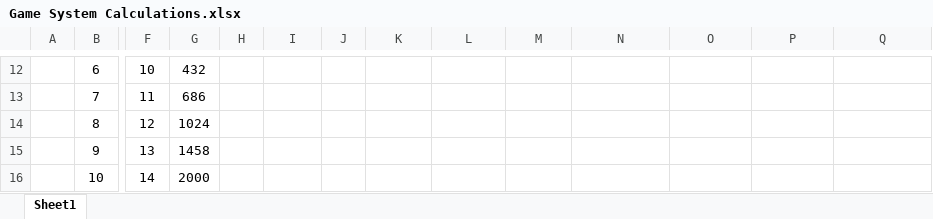
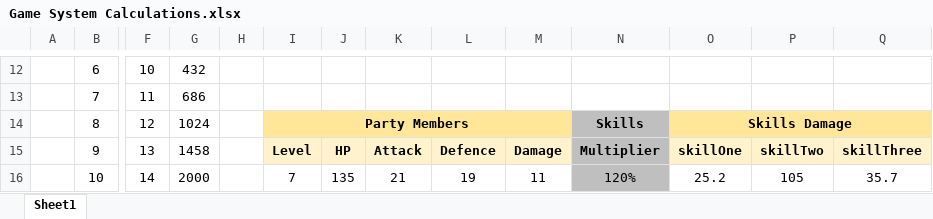
Before and after one commit to jeraldlyh/HoloRPG, an Excel workbook: discord/Game System Calculations.xlsx, sheet Sheet1, drawn as a sheet; only a part is shown, gaps mark what is left out; values as stored, in another font and other column widths than the file's, no borders; charts and pictures not drawn; the diff covers the shown part only; the diff names each change by its address in the sheet, - before the commit and + after, or states it on an @@ line.

Commit message:
Added more computations for game system

```diff
--- a/discord/Game System Calculations.xlsx (sheet Sheet1)
+++ b/discord/Game System Calculations.xlsx (sheet Sheet1)
-I14: (empty)
+I14: Party Members
-I14:M14 fill: none
+I14:M14 fill: #FFE699
+I14:M14 merged
-N14: (empty)
+N14: Skills
-N14:N16 fill: none
+N14:N16 fill: #BFBFBF
-O14: (empty)
+O14: Skills Damage
-O14:Q14 fill: none
+O14:Q14 fill: #FFE699
+O14:Q14 merged
-I15: (empty)
+I15: Level
-I15:M15 fill: none
+I15:M15 fill: #FFF2CC
-J15: (empty)
+J15: HP
-K15: (empty)
+K15: Attack
-L15: (empty)
+L15: Defence
-M15: (empty)
+M15: Damage
-N15: (empty)
+N15: Multiplier
-O15: (empty)
+O15: skillOne
-O15:Q15 fill: none
+O15:Q15 fill: #FFF2CC
-P15: (empty)
+P15: skillTwo
-Q15: (empty)
+Q15: skillThree
-I16: (empty)
+I16: 7
-J16: (empty)
+J16: 135
-K16: (empty)
+K16: 21
-L16: (empty)
+L16: 19
-M16: (empty)
+M16: 11
-N16: (empty)
+N16: 120%
-O16: (empty)
+O16: 25.2
-P16: (empty)
+P16: 105
-Q16: (empty)
+Q16: 35.7
```
Also changed, not shown: 40 edited cells, cell formats and merged cells elsewhere in this sheet, charts or pictures.
